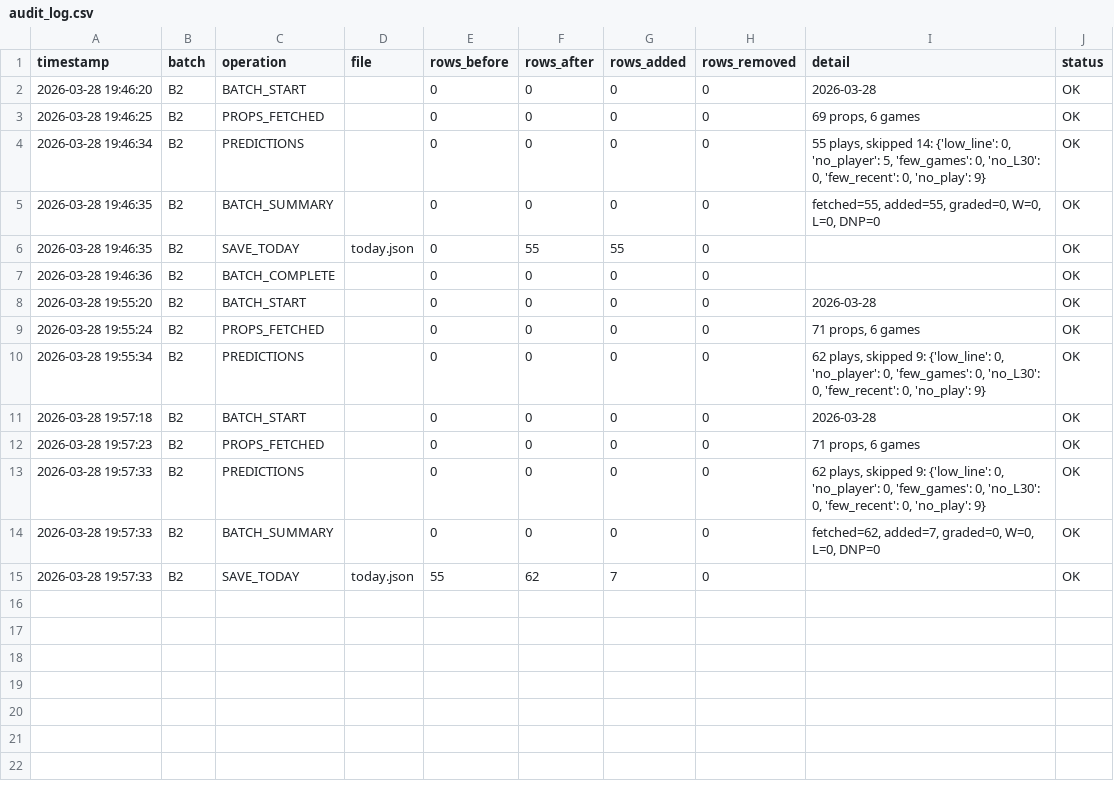
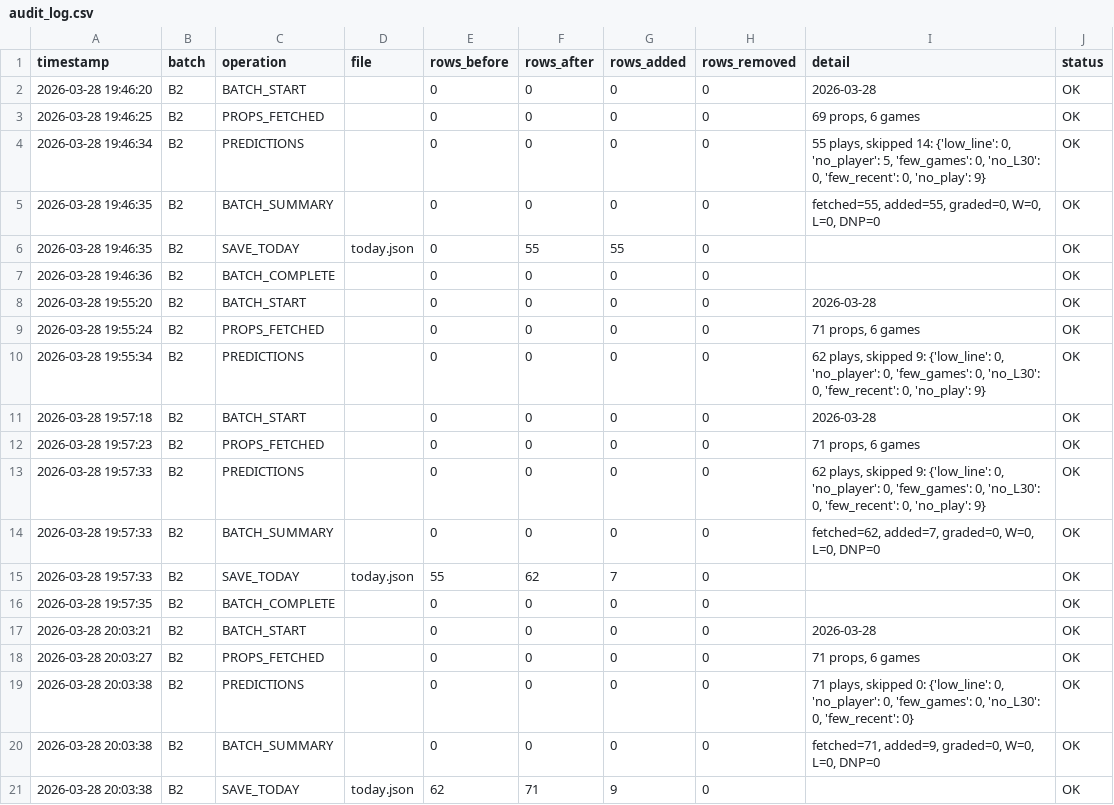
Before and after one commit to iamwerewolf1007/PropEdgeV9.1, a CSV file: data/audit_log.csv, drawn as a sheet.

Commit message:
B2: 2026-03-28 — 71 plays

```diff
--- a/data/audit_log.csv
+++ b/data/audit_log.csv
@@ -15 +15,7 @@ timestamp,batch,operation,file,rows_before,rows_after,rows_added,rows_removed,de
 2026-03-28 19:57:33,B2,SAVE_TODAY,today.json,55,62,7,0,,OK
+2026-03-28 19:57:35,B2,BATCH_COMPLETE,,0,0,0,0,,OK
+2026-03-28 20:03:21,B2,BATCH_START,,0,0,0,0,2026-03-28,OK
+2026-03-28 20:03:27,B2,PROPS_FETCHED,,0,0,0,0,"71 props, 6 games",OK
+2026-03-28 20:03:38,B2,PREDICTIONS,,0,0,0,0,"71 plays, skipped 0: {'low_line': 0, 'no_player': 0, 'few_games': 0, 'no_L30': 0, 'few_recent': 0}",OK
+2026-03-28 20:03:38,B2,BATCH_SUMMARY,,0,0,0,0,"fetched=71, added=9, graded=0, W=0, L=0, DNP=0",OK
+2026-03-28 20:03:38,B2,SAVE_TODAY,today.json,62,71,9,0,,OK
```
Also changed, not shown: 2 other files.
